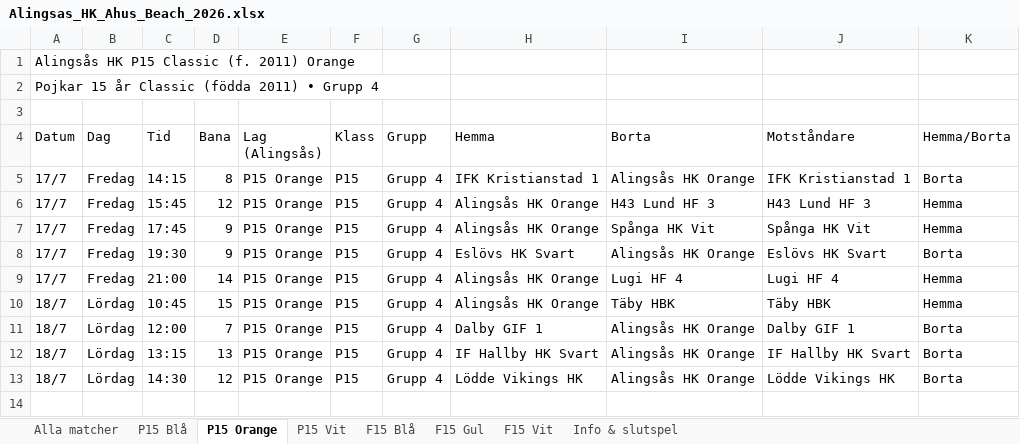
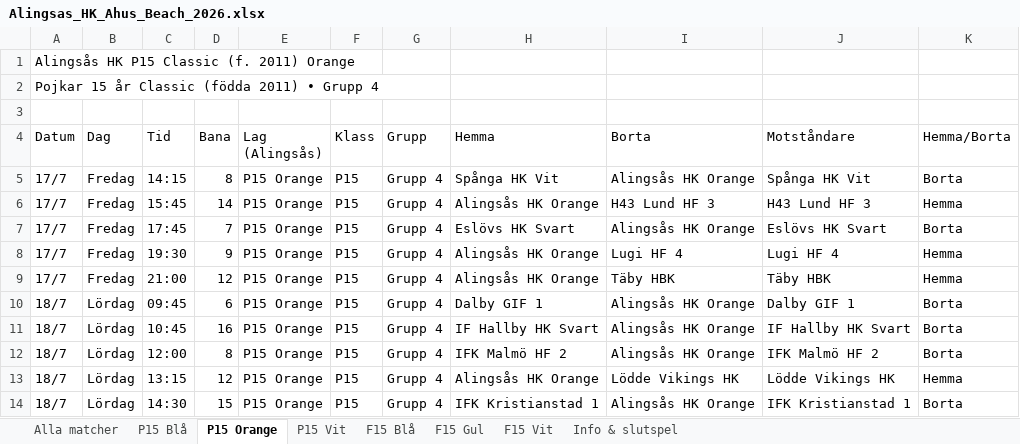
Before and after one commit to martinwelen/alingsas-ahus-beach-2026, an Excel workbook: Alingsas_HK_Ahus_Beach_2026.xlsx, sheet P15 Orange, drawn as a sheet; values as stored, in another font and other column widths than the file's, no cell formats; addresses are those after the commit; the diff names each change by its address in the sheet, - before the commit and + after, or states it on an @@ line.

```diff
--- a/Alingsas_HK_Ahus_Beach_2026.xlsx (sheet P15 Orange)
+++ b/Alingsas_HK_Ahus_Beach_2026.xlsx (sheet P15 Orange)
-H5 (Hemma): IFK Kristianstad 1
+H5 (Hemma): Spånga HK Vit
-J5 (Motståndare): IFK Kristianstad 1
+J5 (Motståndare): Spånga HK Vit
-D6 (Bana): 12
+D6 (Bana): 14
-D7 (Bana): 9
+D7 (Bana): 7
-H7 (Hemma): Alingsås HK Orange
+H7 (Hemma): Eslövs HK Svart
-I7 (Borta): Spånga HK Vit
+I7 (Borta): Alingsås HK Orange
-J7 (Motståndare): Spånga HK Vit
+J7 (Motståndare): Eslövs HK Svart
-K7 (Hemma/Borta): Hemma
+K7 (Hemma/Borta): Borta
-H8 (Hemma): Eslövs HK Svart
+H8 (Hemma): Alingsås HK Orange
-I8 (Borta): Alingsås HK Orange
+I8 (Borta): Lugi HF 4
-J8 (Motståndare): Eslövs HK Svart
+J8 (Motståndare): Lugi HF 4
-K8 (Hemma/Borta): Borta
+K8 (Hemma/Borta): Hemma
-D9 (Bana): 14
+D9 (Bana): 12
-I9 (Borta): Lugi HF 4
+I9 (Borta): Täby HBK
-J9 (Motståndare): Lugi HF 4
+J9 (Motståndare): Täby HBK
+row 10: 18/7 | Lördag | 09:45 | 6 | P15 Orange | P15 | Grupp 4 | Dalby GIF 1 | Alingsås HK Orange | Dalby GIF 1 | Borta
-D11 (Bana): 15
+D11 (Bana): 16
-H11 (Hemma): Alingsås HK Orange
+H11 (Hemma): IF Hallby HK Svart
-I11 (Borta): Täby HBK
+I11 (Borta): Alingsås HK Orange
-J11 (Motståndare): Täby HBK
+J11 (Motståndare): IF Hallby HK Svart
-K11 (Hemma/Borta): Hemma
+K11 (Hemma/Borta): Borta
-D12 (Bana): 7
+D12 (Bana): 8
-H12 (Hemma): Dalby GIF 1
+H12 (Hemma): IFK Malmö HF 2
-J12 (Motståndare): Dalby GIF 1
+J12 (Motståndare): IFK Malmö HF 2
-D13 (Bana): 13
+D13 (Bana): 12
-H13 (Hemma): IF Hallby HK Svart
+H13 (Hemma): Alingsås HK Orange
-I13 (Borta): Alingsås HK Orange
+I13 (Borta): Lödde Vikings HK
-J13 (Motståndare): IF Hallby HK Svart
+J13 (Motståndare): Lödde Vikings HK
-K13 (Hemma/Borta): Borta
+K13 (Hemma/Borta): Hemma
-D14 (Bana): 12
+D14 (Bana): 15
-H14 (Hemma): Lödde Vikings HK
+H14 (Hemma): IFK Kristianstad 1
-J14 (Motståndare): Lödde Vikings HK
+J14 (Motståndare): IFK Kristianstad 1
```
Also changed, not shown: sheet Alla matcher, sheet P15 Vit, cell formats, 10 other files.
